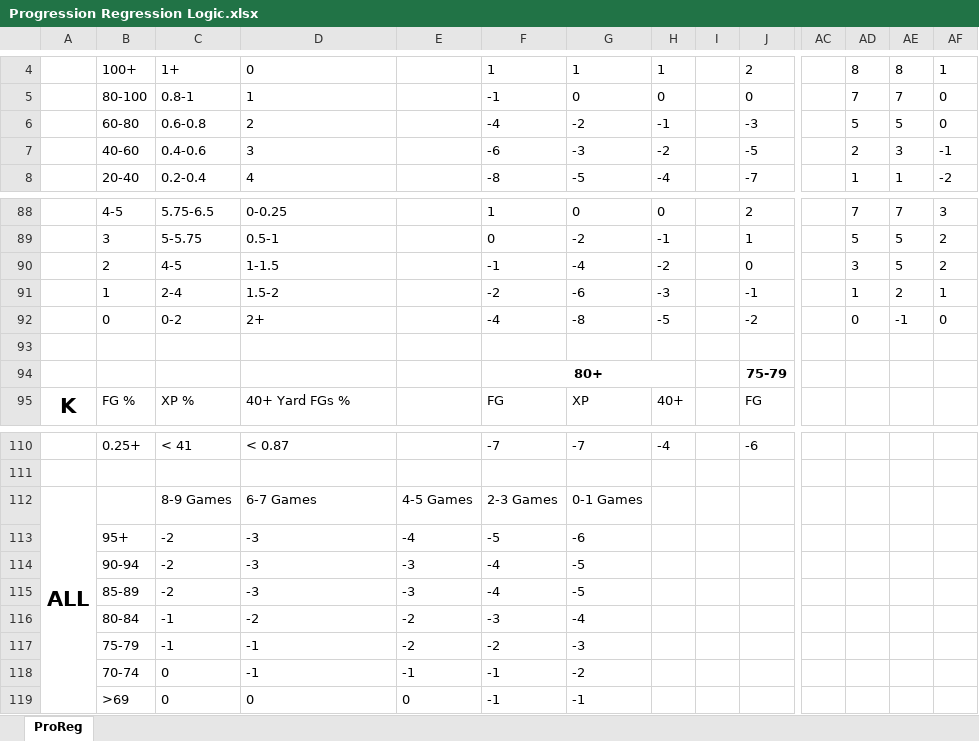
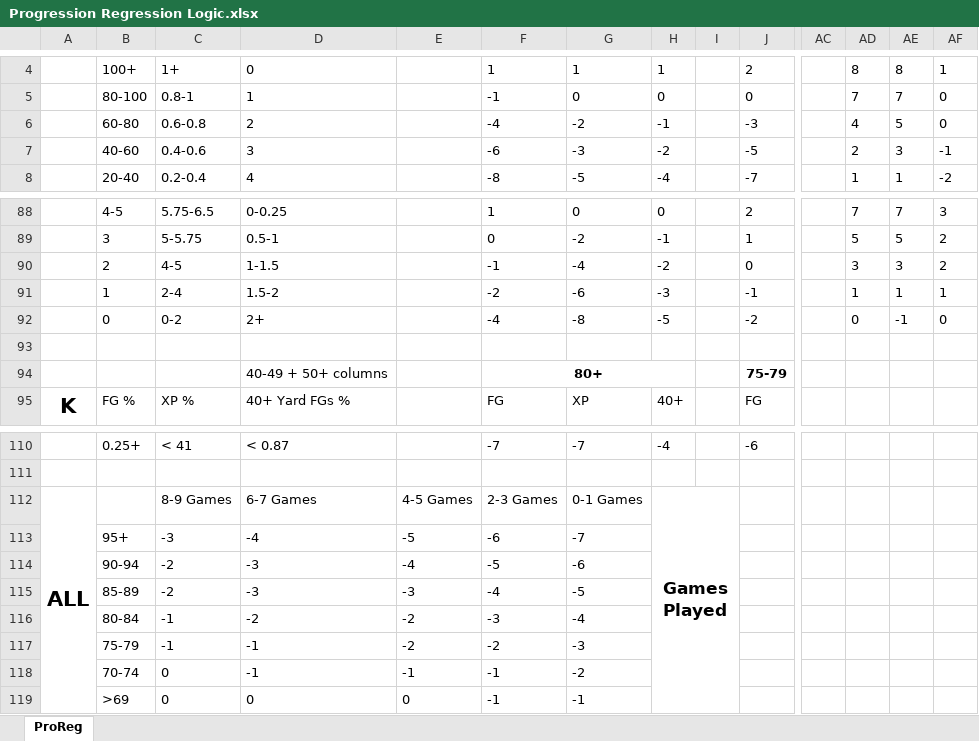
Before and after one commit to ethpec/MaddenTools, an Excel workbook: Files/Progression Regression Logic.xlsx, sheet ProReg, drawn as a sheet; only a part is shown, gaps mark what is left out; values as stored, in another font and other column widths than the file's, no borders; removed rows and columns are numbered as before the commit, all else as after; rows hold the shown columns only; the diff names each change by its address in the sheet, - before the commit and + after, or states it on an @@ line.

Commit message:
All Logic Added

```diff
--- a/Files/Progression Regression Logic.xlsx (sheet ProReg)
+++ b/Files/Progression Regression Logic.xlsx (sheet ProReg)
-AD6: 5
+AD6: 4
-AE90: 5
+AE90: 3
-AE91: 2
+AE91: 1
-D94: (empty)
+D94: 40-49 + 50+ columns
-H112: (empty)
+H112: Games Played
+H112:I119 merged
+row 113:  | 95+ | -3 | -4 | -5 | -6 | -7
-B114: 95+
+B114: 90-94
-row 114:  | 90-94 | -2 | -3 | -3 | -4 | -5
```
